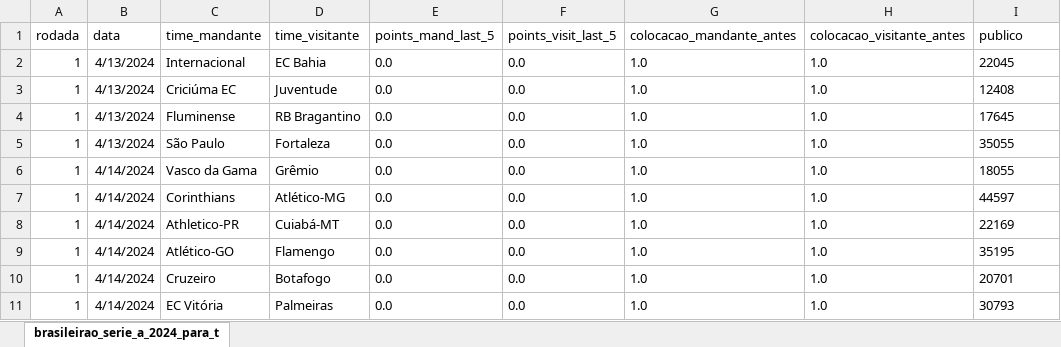
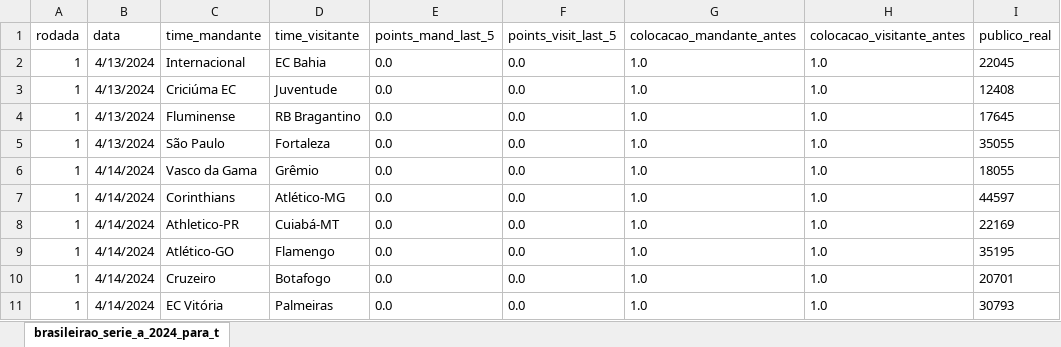
Before and after one commit to salomaofreitasjr/TCC_PUC_MINAS_POS_CIENCIA_DE_DADOS_2023, an Excel workbook: Aplicacao_Producao/arquivos_para_previsao/brasileirao_serie_a_2024_1a._Rodada.xlsx, sheet brasileirao_serie_a_2024_para_t, drawn as a sheet; values as stored, in another font and other column widths than the file's, no borders; the diff names each change by its address in the sheet, - before the commit and + after, or states it on an @@ line.

```diff
--- a/Aplicacao_Producao/arquivos_para_previsao/brasileirao_serie_a_2024_1a._Rodada.xlsx (sheet brasileirao_serie_a_2024_para_t)
+++ b/Aplicacao_Producao/arquivos_para_previsao/brasileirao_serie_a_2024_1a._Rodada.xlsx (sheet brasileirao_serie_a_2024_para_t)
-I1: publico
+I1: publico_real
```
Also changed, not shown: 7 other files.
